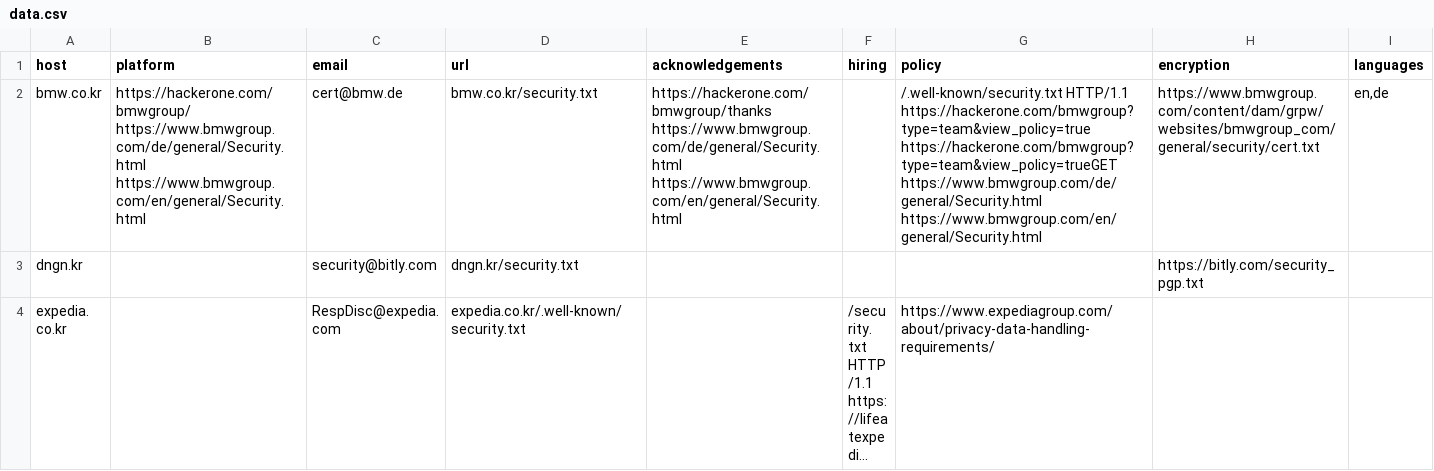
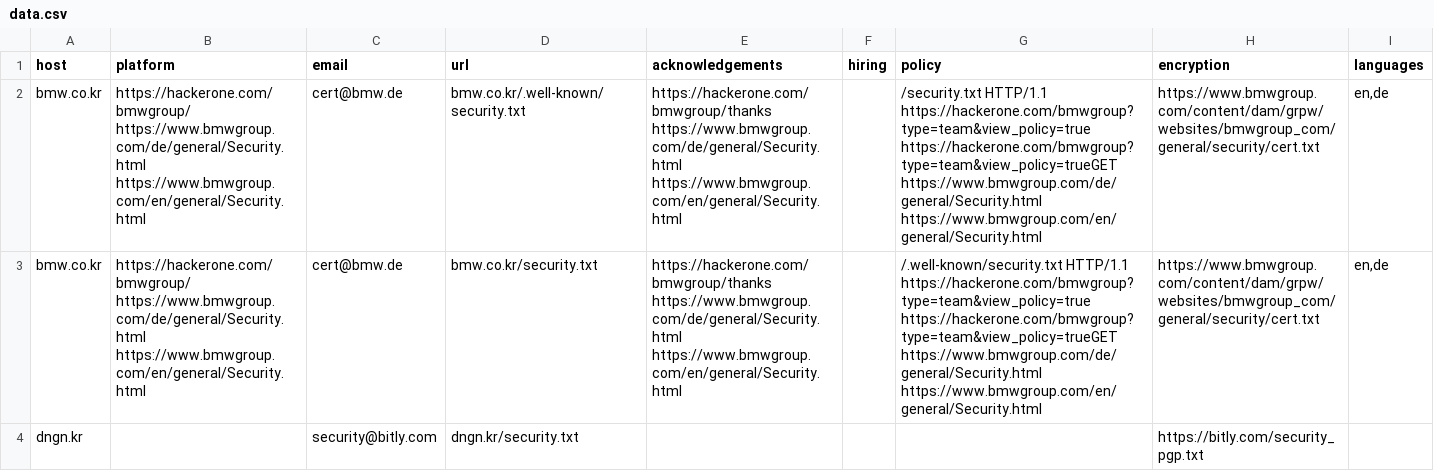
Before and after one commit to trickest/safe-harbour, a CSV file: countries/South Korea/data.csv, drawn as a sheet; only a part is shown; the shorter side is filled out with more unchanged rows; long unchanged cells end in …; the diff names each change by its address in the sheet, - before the commit and + after, or states it on an @@ line.

```diff
--- a/countries/South Korea/data.csv
+++ b/countries/South Korea/data.csv
+row 2: bmw.co.kr | https://hackerone.com/bmwgroup/ https://www.bmwgroup.com/de/general/Security.html https://www.bmwgroup.com/en/general/Security.html | cert@bmw.de | bmw.co.kr/.well-known/security.txt | https://hackerone.com/bmwgroup/thanks https://www.bmwgroup.com/de/general/Security.html https://www.bmwgroup.com/en/general/Security.html |  | /security.txt HTTP/1.1 https://hackerone.com/bmwgroup?type=team&view_policy=true https://hackerone.com/bmwgroup?type=team&view_policy=trueGET https://www.bmwgroup.com/de/general/Security.html https://www.bmwgroup.com/en/general/Security.html | https://www.bmwgroup.com/content/dam/grpw/websites/bmwgroup_com/general/security/cert.txt | en,de
```
Also changed, not shown: countries/Colombia/data.csv, countries/Netherlands/data.csv, 48 other files.
